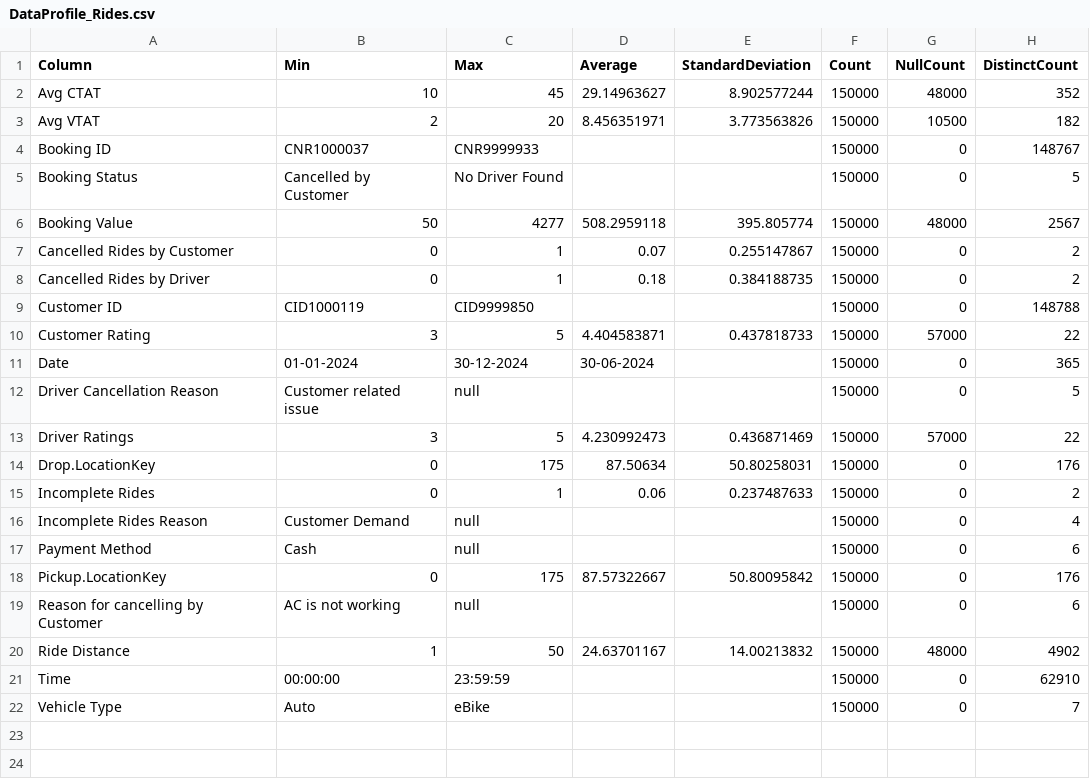
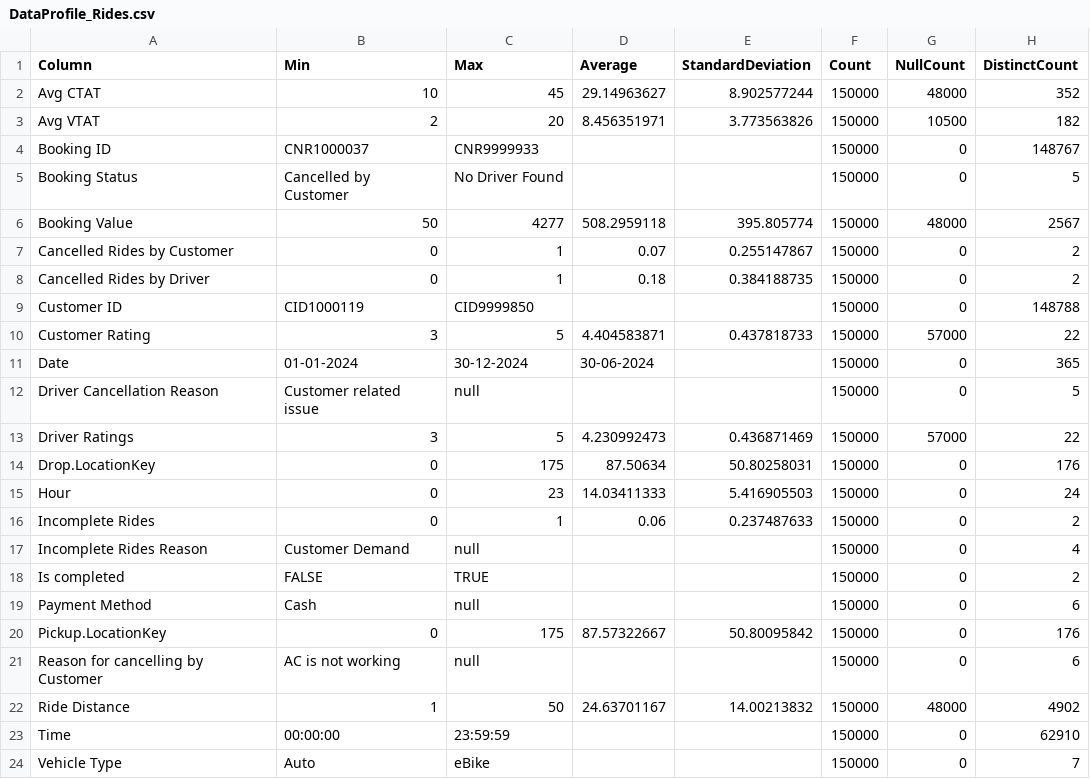
Before and after one commit to rk-rohitkumar/Uber-Rides, a CSV file: DataSource/DataProfile_Rides.csv, drawn as a sheet; the diff names each change by its address in the sheet, - before the commit and + after, or states it on an @@ line.

Commit message:
added date table and hours column in Rides table

```diff
--- a/DataSource/DataProfile_Rides.csv
+++ b/DataSource/DataProfile_Rides.csv
+row 15: Hour | 0 | 23 | 14.03411333 | 5.416905503 | 150000 | 0 | 24
+row 18: Is completed | FALSE | TRUE |  |  | 150000 | 0 | 2
```
Also changed, not shown: 7 other files.
